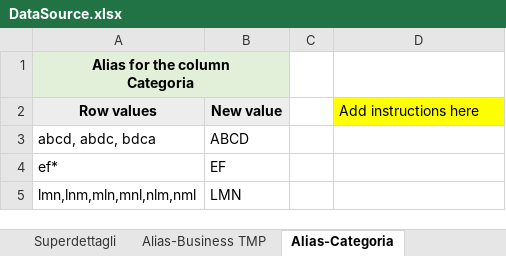
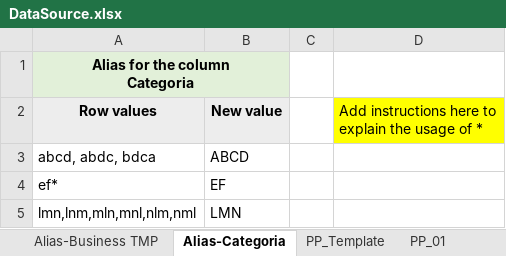
Before and after one commit to michelefosco/GDPptGenerator, an Excel workbook: Solution/PptGeneratorGUI/SourceFiles/DataSource.xlsx, sheet Alias-Categoria, drawn as a sheet; values as stored, in another font and other column widths than the file's, no borders; the diff names each change by its address in the sheet, - before the commit and + after, or states it on an @@ line.

```diff
--- a/Solution/PptGeneratorGUI/SourceFiles/DataSource.xlsx (sheet Alias-Categoria)
+++ b/Solution/PptGeneratorGUI/SourceFiles/DataSource.xlsx (sheet Alias-Categoria)
-D2: Add instructions here
+D2: Add instructions here to explain the usage of *
```
Also changed, not shown: sheet Powerpoint Configuration, sheet Alias-Business TMP, other sheet tabs, charts or pictures.
